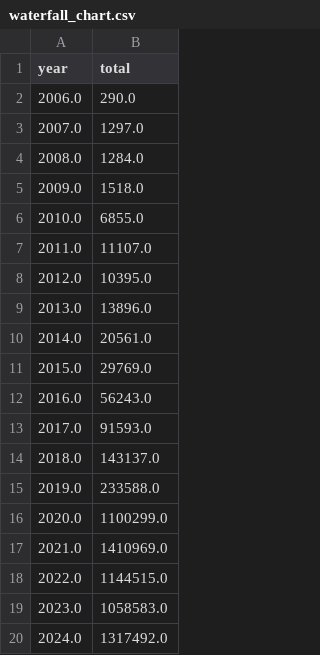
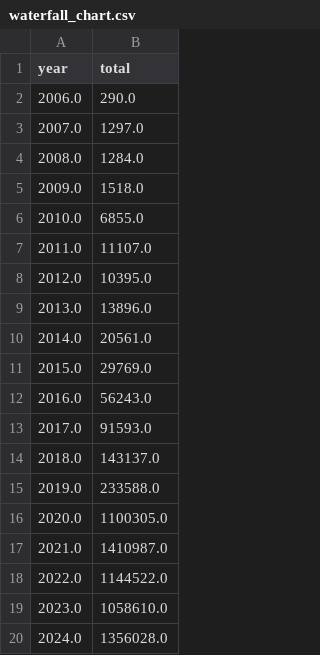
Before and after one commit to ECHODataTeam/ECHODataTeam, a CSV file: waterfall_chart.csv, drawn as a sheet.

Commit message:
Update waterfall chart attendance.

```diff
--- a/waterfall_chart.csv
+++ b/waterfall_chart.csv
@@ -15,6 +15,6 @@ year,total
 2019.0,233588.0
-2020.0,1100299.0
-2021.0,1410969.0
-2022.0,1144515.0
-2023.0,1058583.0
-2024.0,1317492.0
+2020.0,1100305.0
+2021.0,1410987.0
+2022.0,1144522.0
+2023.0,1058610.0
+2024.0,1356028.0
```
